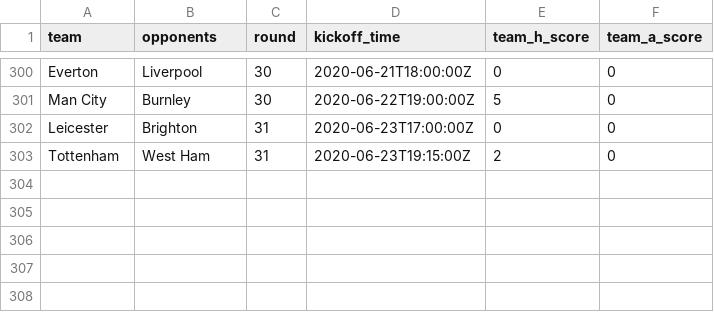
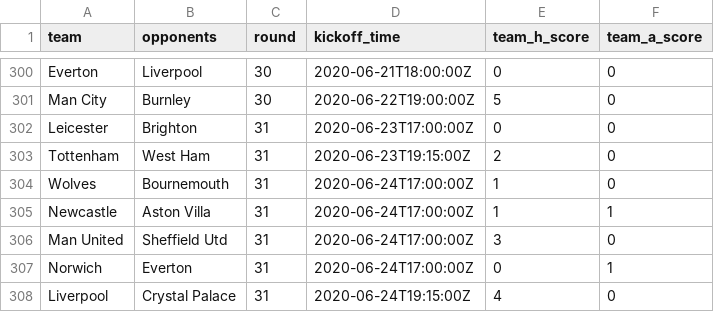
Before and after one commit to eivindhammers/filserver, a CSV file: scores.csv, drawn as a sheet; only a part is shown, gaps mark what is left out.

Commit message:
update scores

```diff
--- a/scores.csv
+++ b/scores.csv
@@ -303 +303,6 @@
 "Tottenham";"West Ham";31;"2020-06-23T19:15:00Z";2;0
+"Wolves";"Bournemouth";31;"2020-06-24T17:00:00Z";1;0
+"Newcastle";"Aston Villa";31;"2020-06-24T17:00:00Z";1;1
+"Man United";"Sheffield Utd";31;"2020-06-24T17:00:00Z";3;0
+"Norwich";"Everton";31;"2020-06-24T17:00:00Z";0;1
+"Liverpool";"Crystal Palace";31;"2020-06-24T19:15:00Z";4;0
```
